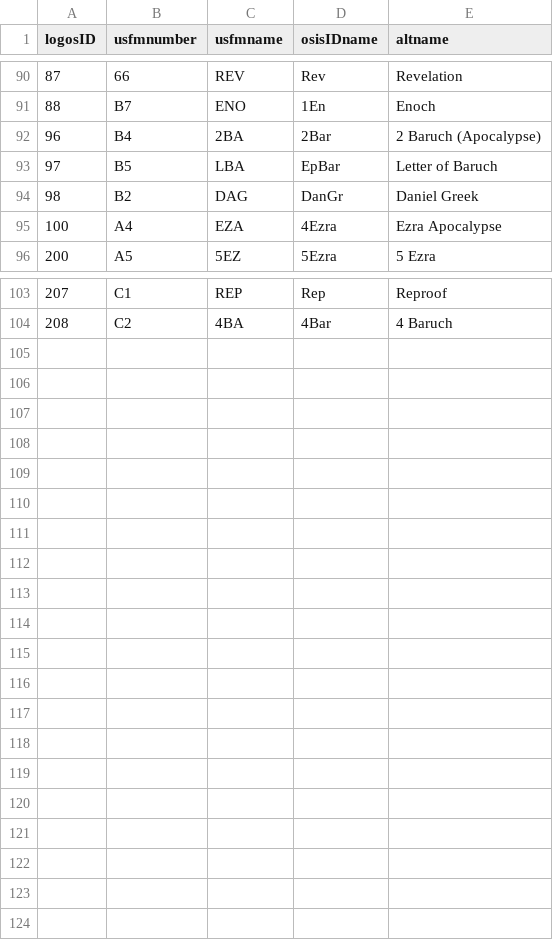
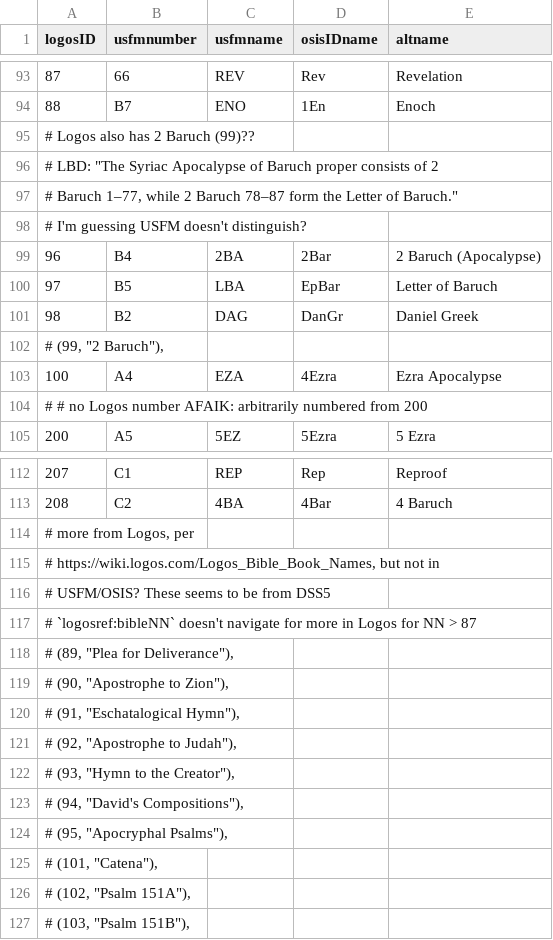
Before and after one commit to Clear-Bible/Biblelib, a TSV file: biblelib/books/books.tsv, drawn as a sheet; only a part is shown, gaps mark what is left out; the diff covers the shown part only.

```diff
--- a/biblelib/books/books.tsv
+++ b/biblelib/books/books.tsv
@@ -91,2 +94,6 @@ logosID	usfmnumber	usfmname	osisIDname	altname
 88	B7	ENO	1En	Enoch
+# Logos also has 2 Baruch (99)??
+# LBD: "The Syriac Apocalypse of Baruch proper consists of 2
+# Baruch 1–77, while 2 Baruch 78–87 form the Letter of Baruch."
+# I'm guessing USFM doesn't distinguish?
 96	B4	2BA	2Bar	2 Baruch (Apocalypse)
@@ -94,3 +101,5 @@ logosID	usfmnumber	usfmname	osisIDname	altname
 98	B2	DAG	DanGr	Daniel Greek
+# (99, "2 Baruch"),
 100	A4	EZA	4Ezra	Ezra Apocalypse
+# # no Logos number AFAIK: arbitrarily numbered from 200
 200	A5	5EZ	5Ezra	5 Ezra
@@ -104 +113,15 @@ logosID	usfmnumber	usfmname	osisIDname	altname
 208	C2	4BA	4Bar	4 Baruch
+# more from Logos, per
+# https://wiki.logos.com/Logos_Bible_Book_Names, but not in
+# USFM/OSIS? These seems to be from DSS5
+# `logosref:bibleNN` doesn't navigate for more in Logos for NN > 87
+# (89, "Plea for Deliverance"),
+# (90, "Apostrophe to Zion"),
+# (91, "Eschatalogical Hymn"),
+# (92, "Apostrophe to Judah"),
+# (93, "Hymn to the Creator"),
+# (94, "David's Compositions"),
+# (95, "Apocryphal Psalms"),
+# (101, "Catena"),
+# (102, "Psalm 151A"),
+# (103, "Psalm 151B"),
```
Also changed, not shown: 3 added rows elsewhere in this file, 1 other file.
